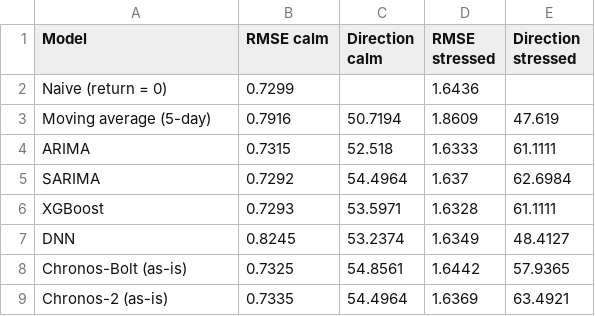
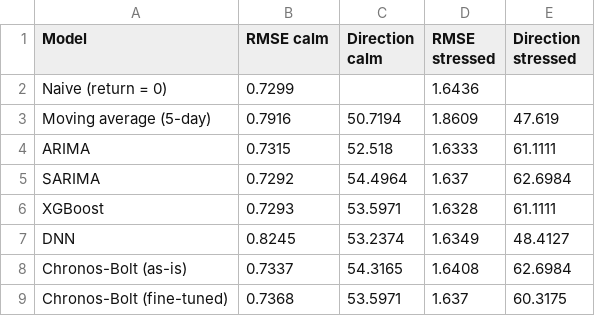
Before and after one commit to luuuneytunes12/mla_finX, a CSV file: outputs/calm_vs_stressed.csv, drawn as a sheet.

```diff
--- a/outputs/calm_vs_stressed.csv
+++ b/outputs/calm_vs_stressed.csv
@@ -7,3 +7,3 @@ XGBoost,0.7293,53.5971,1.6328,61.1111
 DNN,0.8245,53.2374,1.6349,48.4127
-Chronos-Bolt (as-is),0.7325,54.8561,1.6442,57.9365
-Chronos-2 (as-is),0.7335,54.4964,1.6369,63.4921
+Chronos-Bolt (as-is),0.7337,54.3165,1.6408,62.6984
+Chronos-Bolt (fine-tuned),0.7368,53.5971,1.637,60.3175
```
Also changed, not shown: outputs/chronos/chronos_folds.csv, outputs/chronos/chronos_quantiles.csv, 35 other files.
